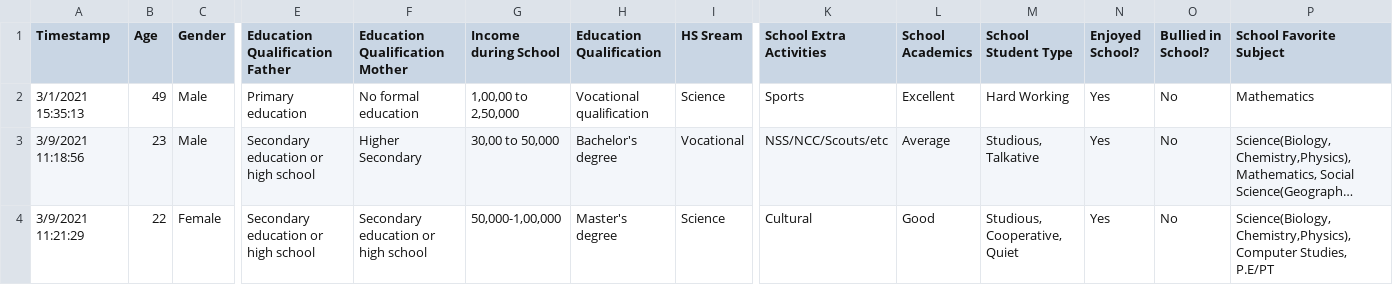
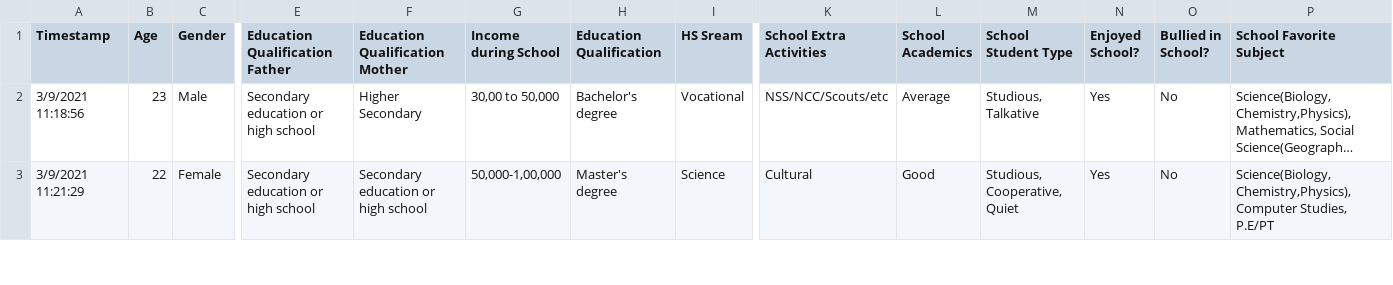
Before and after one commit to rushikesharlekar/DA, a CSV file: student_performance.csv, drawn as a sheet; only a part is shown, gaps mark what is left out; long unchanged cells end in …; rows hold the shown columns only; the diff names each change by its address in the sheet, - before the commit and + after, or states it on an @@ line.

Commit message:
Update student_performance.csv

```diff
--- a/student_performance.csv
+++ b/student_performance.csv
-row 2: 3/1/2021 15:35:13 | 49 | Male | Primary education | No formal education | 1,00,00 to 2,50,000 | Vocational qualification | Science | Sports | Excellent | Hard Working | Yes | No | Mathematics
```
